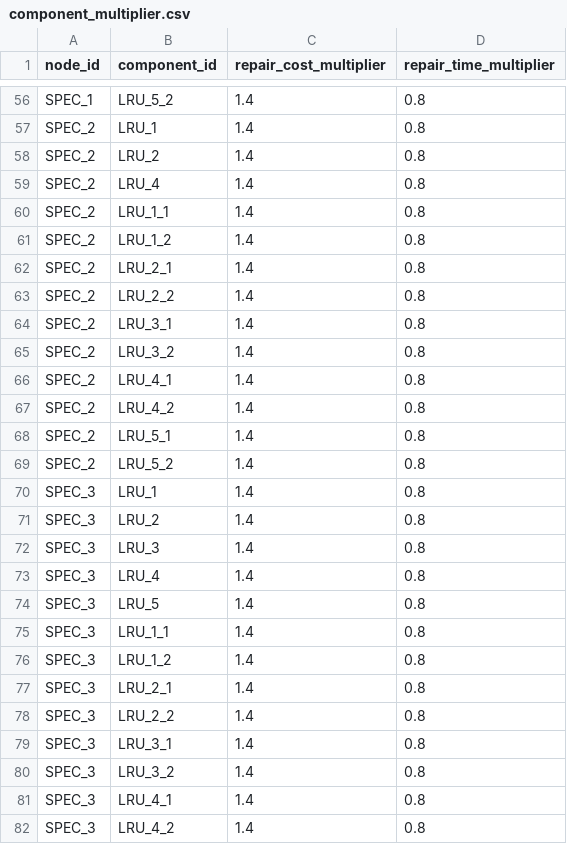
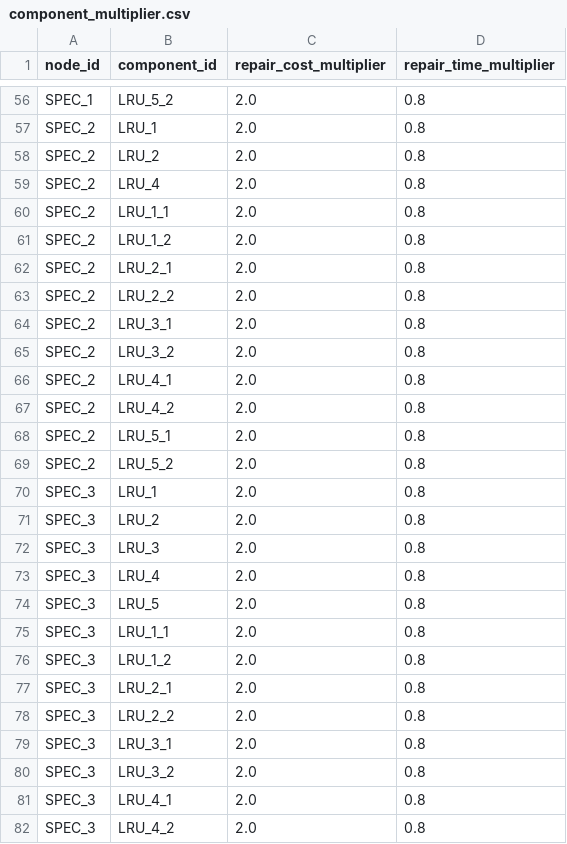
Before and after one commit to OckermanSethGVSU/ISYE_524_W26, a CSV file: level3data/component_multiplier.csv, drawn as a sheet; only a part is shown, gaps mark what is left out; the diff covers the shown part only; the diff names each change by its address in the sheet, - before the commit and + after, or states it on an @@ line.

```diff
--- a/level3data/component_multiplier.csv
+++ b/level3data/component_multiplier.csv
-C56:C82 (repair_cost_multiplier): 1.4
+C56:C82 (repair_cost_multiplier): 2.0
```
Also changed, not shown: 42 edited cells elsewhere in this file, level0output/flow_output.csv, level1output/flow_output.csv, 49 other files.
